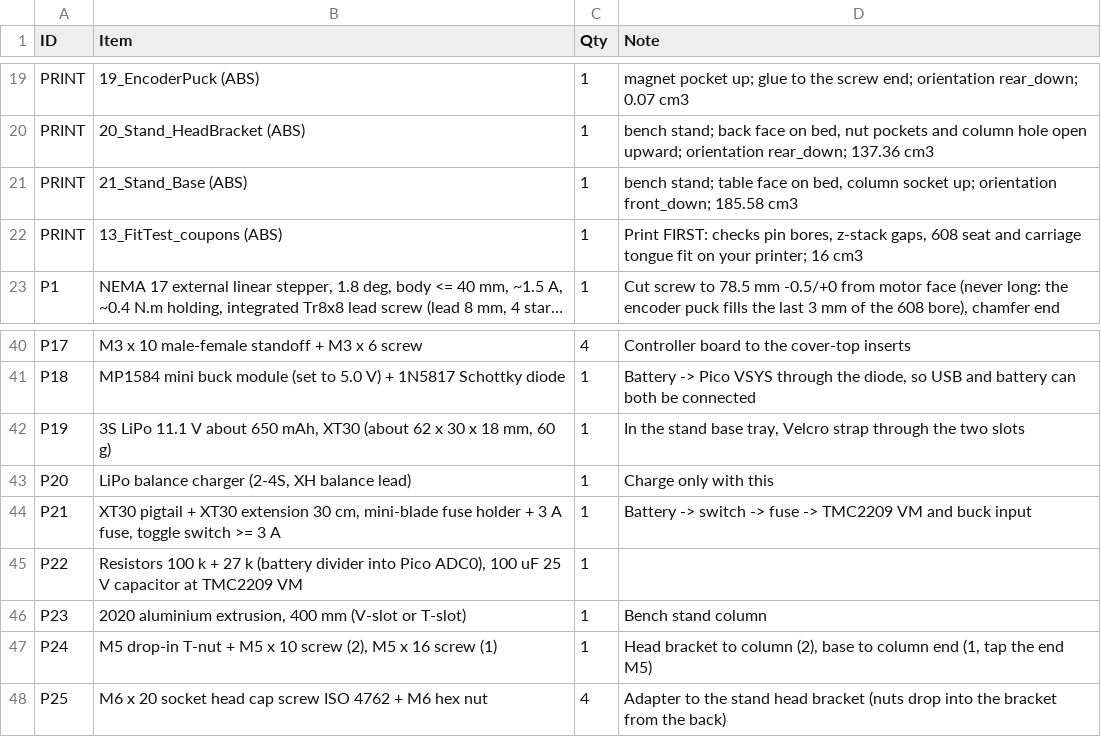
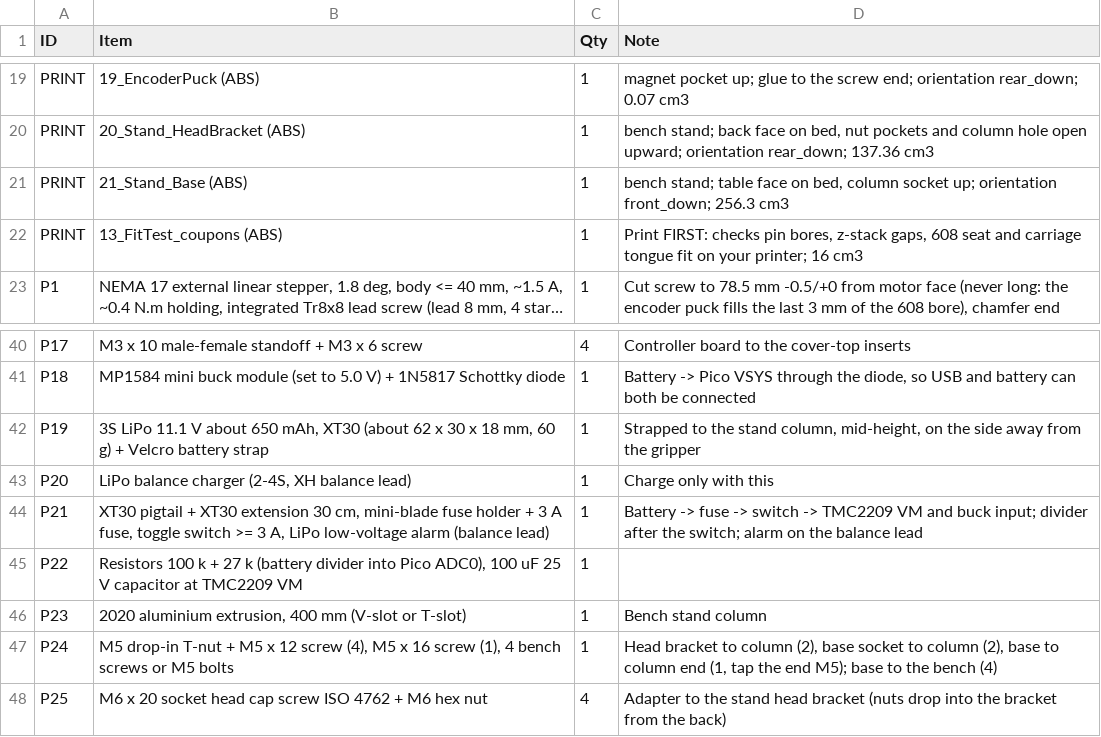
Before and after one commit to anuragbhandari-eng/Gripper_V2, a CSV file: gripper_fabrication_rev7/BOM.csv, drawn as a sheet; only a part is shown, gaps mark what is left out; long unchanged cells end in ….

```diff
--- a/gripper_fabrication_rev7/BOM.csv
+++ b/gripper_fabrication_rev7/BOM.csv
@@ -20,3 +20,3 @@ PRINT,19_EncoderPuck (ABS),1,magnet pocket up; glue to the screw end; orientatio
 PRINT,20_Stand_HeadBracket (ABS),1,"bench stand; back face on bed, nut pockets and column hole open upward; orientation rear_down; 137.36 cm3"
-PRINT,21_Stand_Base (ABS),1,"bench stand; table face on bed, column socket up; orientation front_down; 185.58 cm3"
+PRINT,21_Stand_Base (ABS),1,"bench stand; table face on bed, column socket up; orientation front_down; 256.3 cm3"
 PRINT,13_FitTest_coupons (ABS),1,"Print FIRST: checks pin bores, z-stack gaps, 608 seat and carriage tongue fit on your printer; 16 cm3"
@@ -41,8 +41,8 @@ P17,M3 x 10 male-female standoff + M3 x 6 screw,4,Controller board to the cover-
 P18,MP1584 mini buck module (set to 5.0 V) + 1N5817 Schottky diode,1,"Battery -> Pico VSYS through the diode, so USB and battery can both be connected"
-P19,"3S LiPo 11.1 V about 650 mAh, XT30 (about 62 x 30 x 18 mm, 60 g)",1,"In the stand base tray, Velcro strap through the two slots"
+P19,"3S LiPo 11.1 V about 650 mAh, XT30 (about 62 x 30 x 18 mm, 60 g) + Velcro battery strap",1,"Strapped to the stand column, mid-height, on the side away from the gripper"
 P20,"LiPo balance charger (2-4S, XH balance lead)",1,Charge only with this
-P21,"XT30 pigtail + XT30 extension 30 cm, mini-blade fuse holder + 3 A fuse, toggle switch >= 3 A",1,Battery -> switch -> fuse -> TMC2209 VM and buck input
+P21,"XT30 pigtail + XT30 extension 30 cm, mini-blade fuse holder + 3 A fuse, toggle switch >= 3 A, LiPo low-voltage alarm (balance lead)",1,Battery -> fuse -> switch -> TMC2209 VM and buck input; divider after the switch; alarm on the balance lead
 P22,"Resistors 100 k + 27 k (battery divider into Pico ADC0), 100 uF 25 V capacitor at TMC2209 VM",1,
 P23,"2020 aluminium extrusion, 400 mm (V-slot or T-slot)",1,Bench stand column
-P24,"M5 drop-in T-nut + M5 x 10 screw (2), M5 x 16 screw (1)",1,"Head bracket to column (2), base to column end (1, tap the end M5)"
+P24,"M5 drop-in T-nut + M5 x 12 screw (4), M5 x 16 screw (1), 4 bench screws or M5 bolts",1,"Head bracket to column (2), base socket to column (2), base to column end (1, tap the end M5); base to the bench (4)"
 P25,M6 x 20 socket head cap screw ISO 4762 + M6 hex nut,4,Adapter to the stand head bracket (nuts drop into the bracket from the back)
```
Also changed, not shown: 11 other files.
